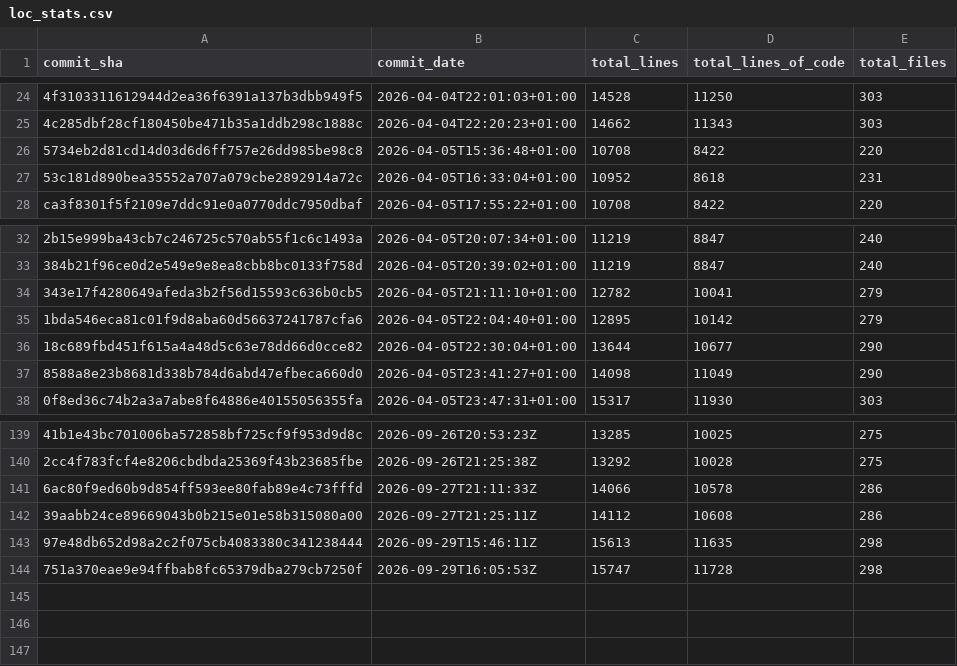
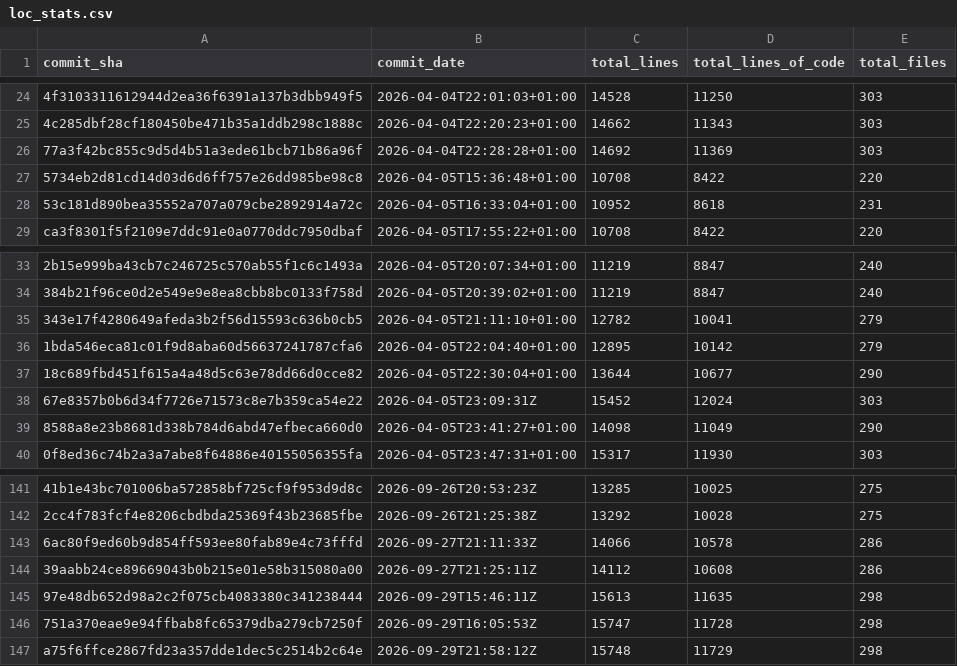
Before and after one commit to Acidicts/Issued, a CSV file: loc_stats.csv, drawn as a sheet; only a part is shown, gaps mark what is left out; the diff names each change by its address in the sheet, - before the commit and + after, or states it on an @@ line.

Commit message:
Update LOC stats [skip ci]

```diff
--- a/loc_stats.csv
+++ b/loc_stats.csv
+row 26: 77a3f42bc855c9d5d4b51a3ede61bcb71b86a96f | 2026-04-04T22:28:28+01:00 | 14692 | 11369 | 303
+row 38: 67e8357b0b6d34f7726e71573c8e7b359ca54e22 | 2026-04-05T23:09:31Z | 15452 | 12024 | 303
+row 147: a75f6ffce2867fd23a357dde1dec5c2514b2c64e | 2026-09-29T21:58:12Z | 15748 | 11729 | 298
```
Also changed, not shown: 2 other files.
